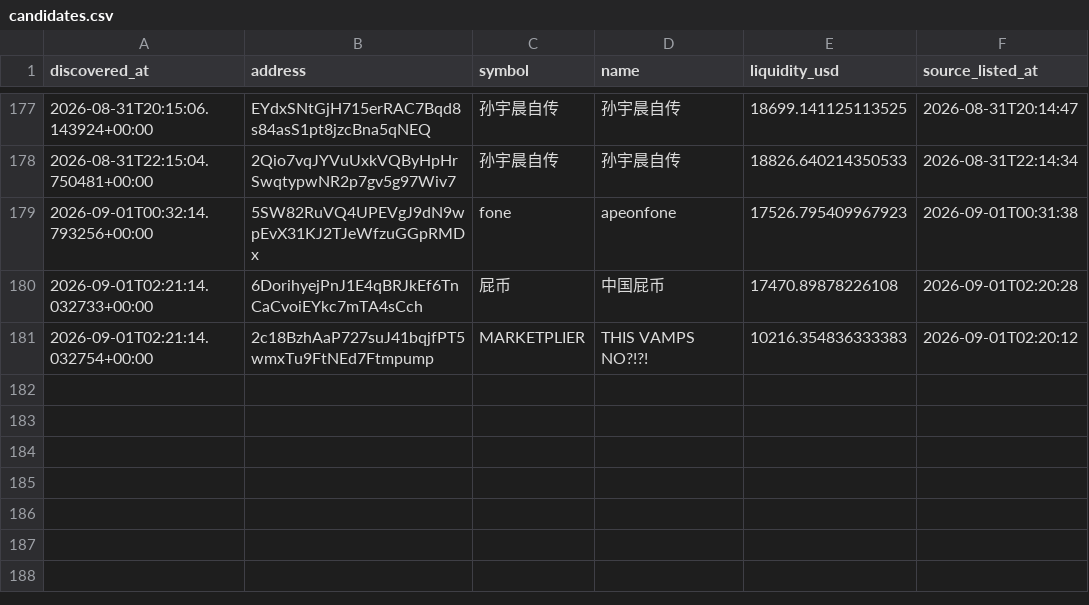
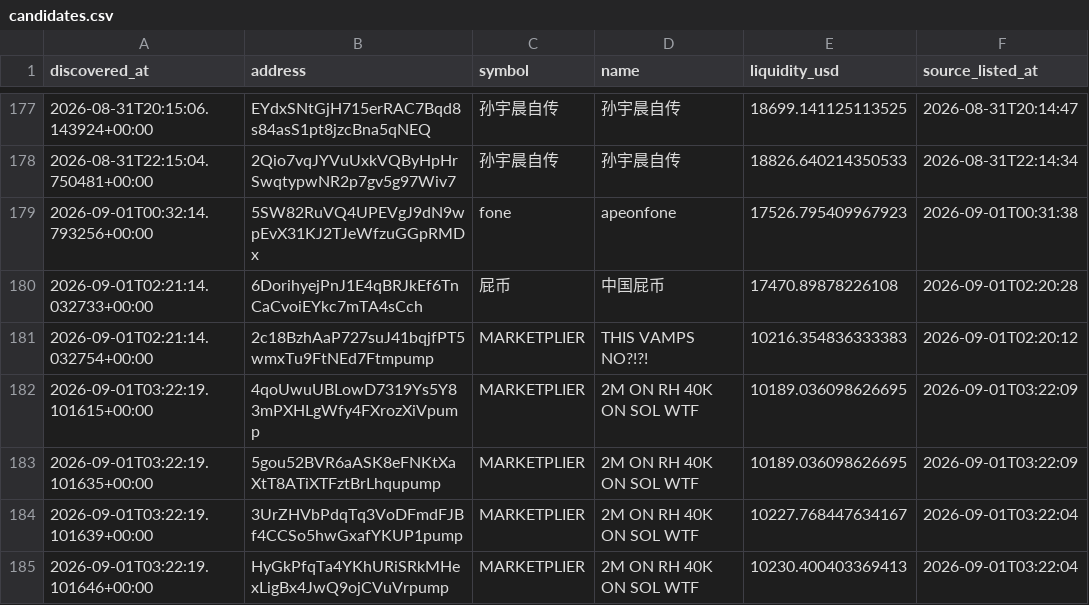
Before and after one commit to abdulrazakusman1029-ux/Nova, a CSV file: data/candidates.csv, drawn as a sheet; only a part is shown, gaps mark what is left out; the diff names each change by its address in the sheet, - before the commit and + after, or states it on an @@ line.

```diff
--- a/data/candidates.csv
+++ b/data/candidates.csv
+row 182: 2026-09-01T03:22:19.101615+00:00 | 4qoUwuUBLowD7319Ys5Y83mPXHLgWfy4FXrozXiVpump | MARKETPLIER | 2M ON RH 40K ON SOL WTF | 10189.036098626695 | 2026-09-01T03:22:09
+row 183: 2026-09-01T03:22:19.101635+00:00 | 5gou52BVR6aASK8eFNKtXaXtT8ATiXTFztBrLhqupump | MARKETPLIER | 2M ON RH 40K ON SOL WTF | 10189.036098626695 | 2026-09-01T03:22:09
+row 184: 2026-09-01T03:22:19.101639+00:00 | 3UrZHVbPdqTq3VoDFmdFJBf4CCSo5hwGxafYKUP1pump | MARKETPLIER | 2M ON RH 40K ON SOL WTF | 10227.768447634167 | 2026-09-01T03:22:04
+row 185: 2026-09-01T03:22:19.101646+00:00 | HyGkPfqTa4YKhURiSRkMHexLigBx4JwQ9ojCVuVrpump | MARKETPLIER | 2M ON RH 40K ON SOL WTF | 10230.400403369413 | 2026-09-01T03:22:04
```
Also changed, not shown: 2 other files.
